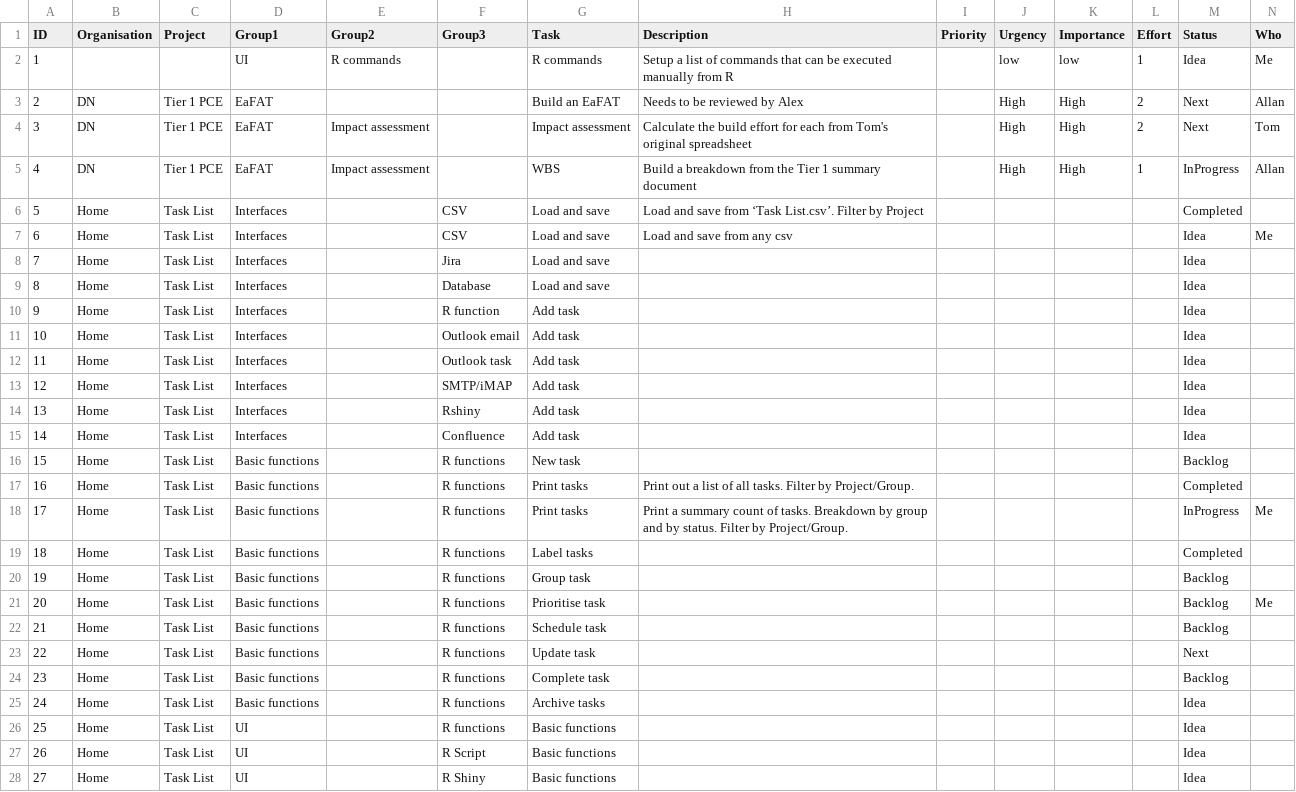
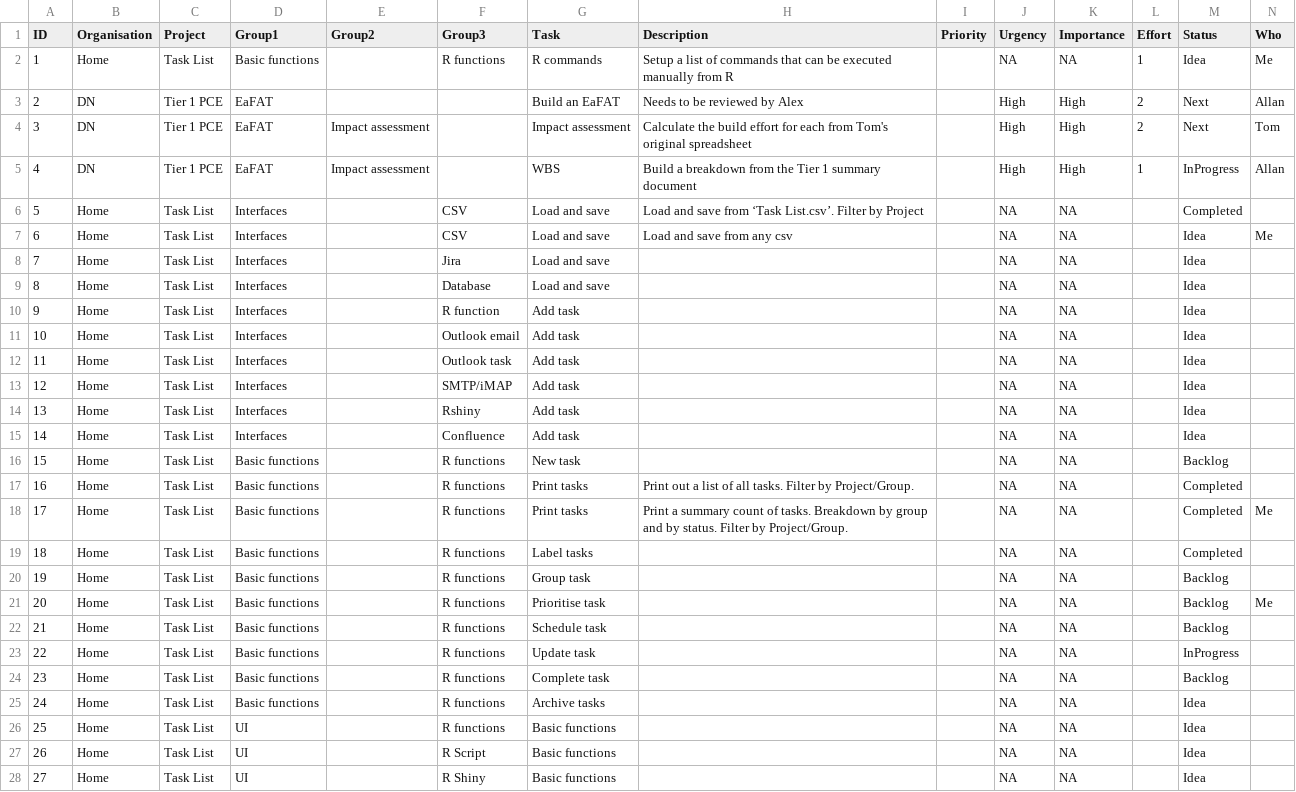
Before and after one commit to ebolar/TimeBox, a CSV file: Task List.csv, drawn as a sheet; only a part is shown; removed rows and columns are numbered as before the commit, all else as after; rows hold the shown columns only; the diff covers the shown part only; the diff names each change by its address in the sheet, - before the commit and + after, or states it on an @@ line.

```diff
--- a/Task List.csv
+++ b/Task List.csv
-row 2: 1 |  |  | UI | R commands |  | R commands | Setup a list of commands that can be executed manually from R |  | low | low | 1 | Idea | Me
+row 2: 1 | Home | Task List | Basic functions |  | R functions | R commands | Setup a list of commands that can be executed manually from R |  | NA | NA | 1 | Idea | Me
-J6:J28 (Urgency): (empty)
+J6:J28 (Urgency): NA
-K6:K28 (Importance): (empty)
+K6:K28 (Importance): NA
-M18 (Status): InProgress
+M18 (Status): Completed
-M23 (Status): Next
+M23 (Status): InProgress
```
Also changed, not shown: 2 added rows, 1 removed row and 45 edited cells elsewhere in this file, 1 other file.
